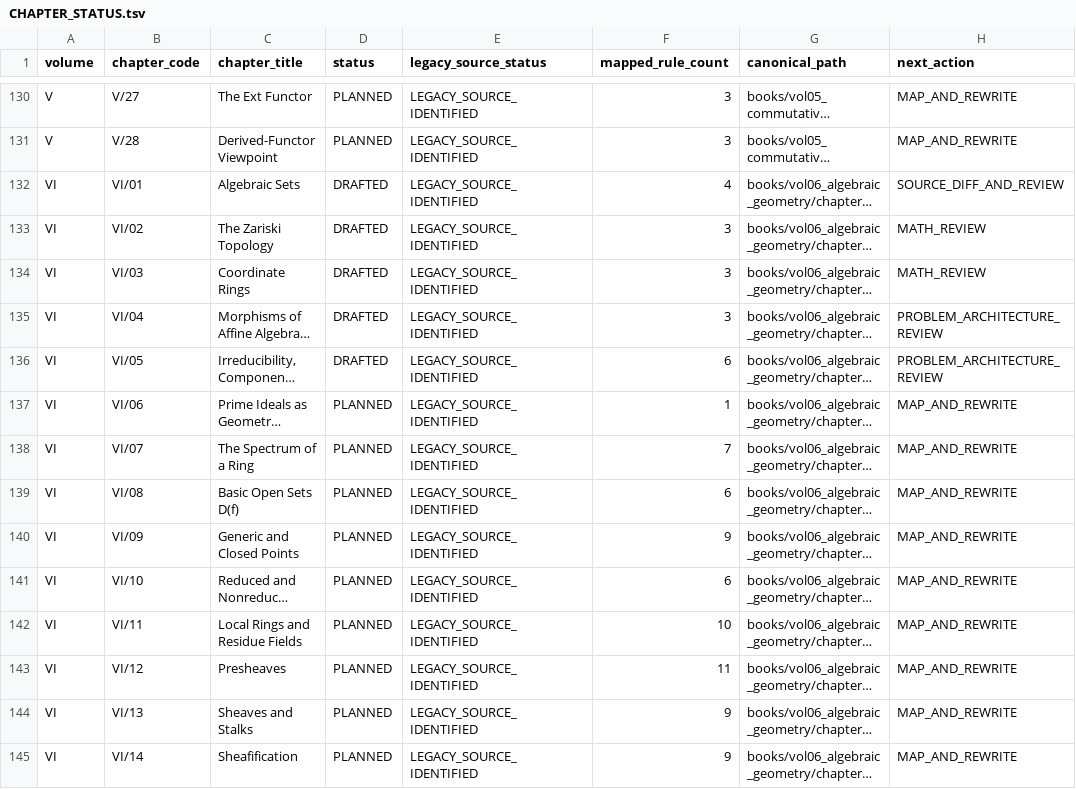
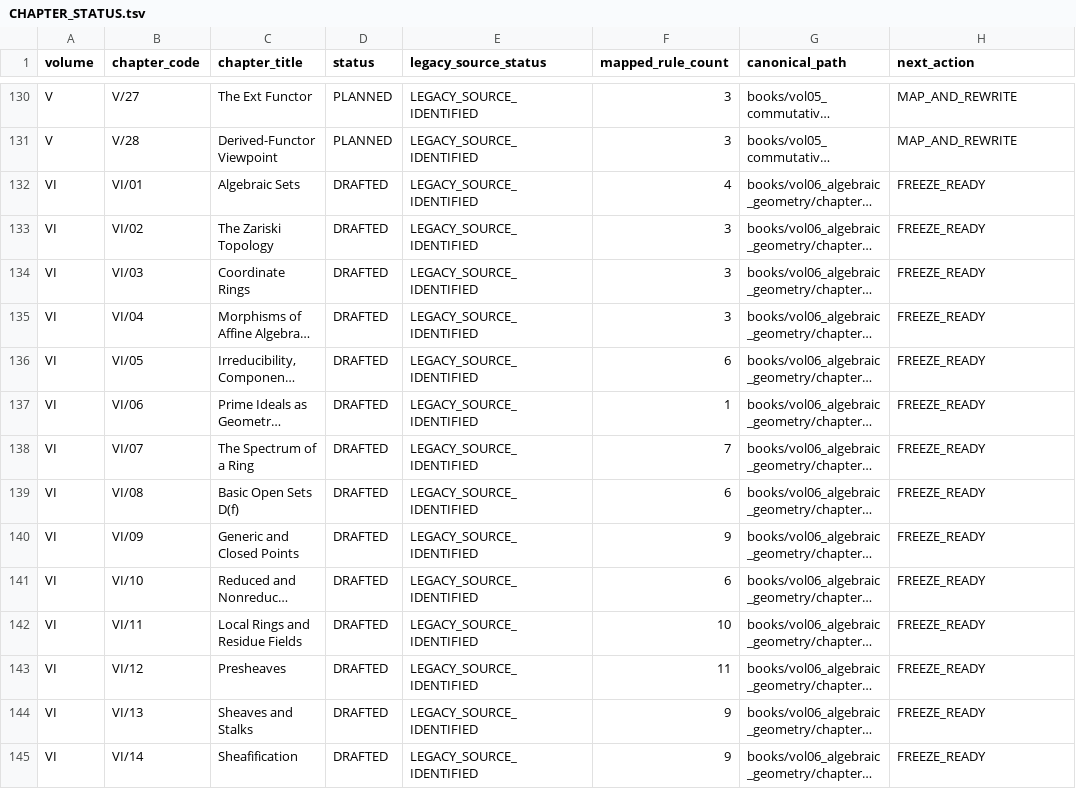
Before and after one commit to expert10000/math, a TSV file: editorial/CHAPTER_STATUS.tsv, drawn as a sheet; only a part is shown, gaps mark what is left out; long unchanged cells end in …; the diff covers the shown part only; the diff names each change by its address in the sheet, - before the commit and + after, or states it on an @@ line.

Commit message:
vol06: reconcile all 49 canonical chapters against status and corpus

```diff
--- a/editorial/CHAPTER_STATUS.tsv
+++ b/editorial/CHAPTER_STATUS.tsv
-H132 (next_action): SOURCE_DIFF_AND_REVIEW
+H132 (next_action): FREEZE_READY
-H133:H134 (next_action): MATH_REVIEW
+H133:H134 (next_action): FREEZE_READY
-H135:H136 (next_action): PROBLEM_ARCHITECTURE_REVIEW
+H135:H136 (next_action): FREEZE_READY
-D137:D145 (status): PLANNED
+D137:D145 (status): DRAFTED
-H137:H145 (next_action): MAP_AND_REWRITE
+H137:H145 (next_action): FREEZE_READY
```
Also changed, not shown: 53 edited cells elsewhere in this file, 11 other files.
